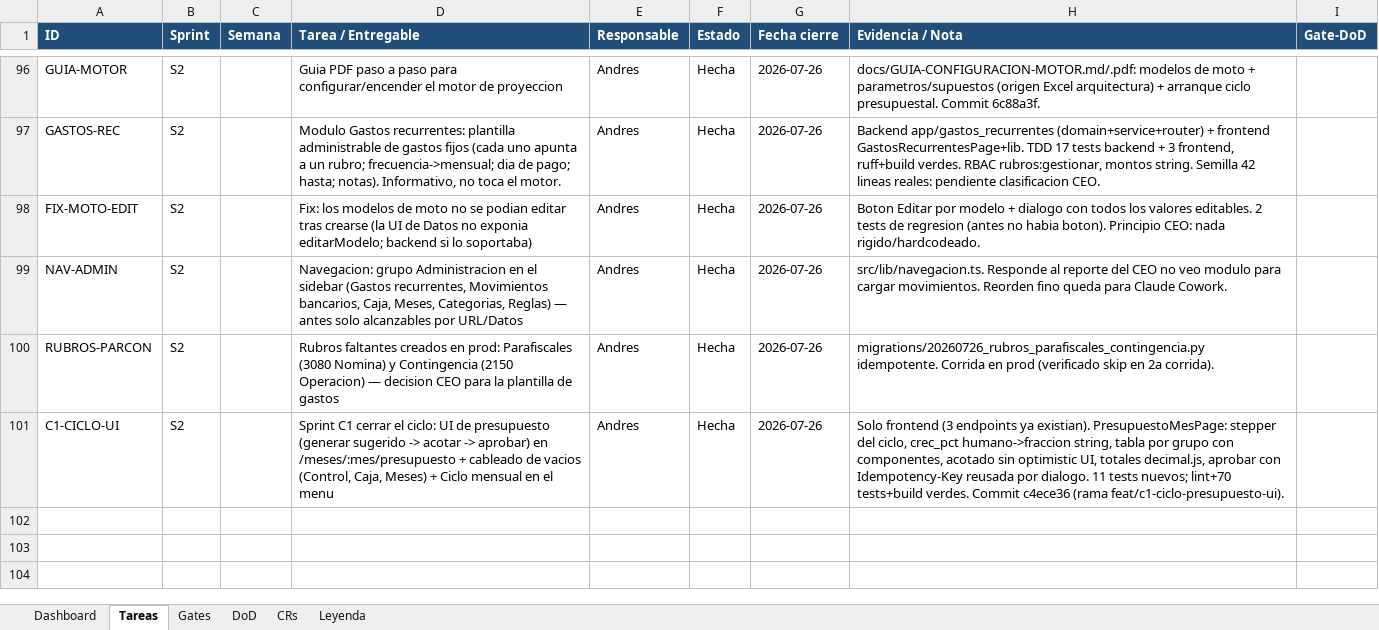
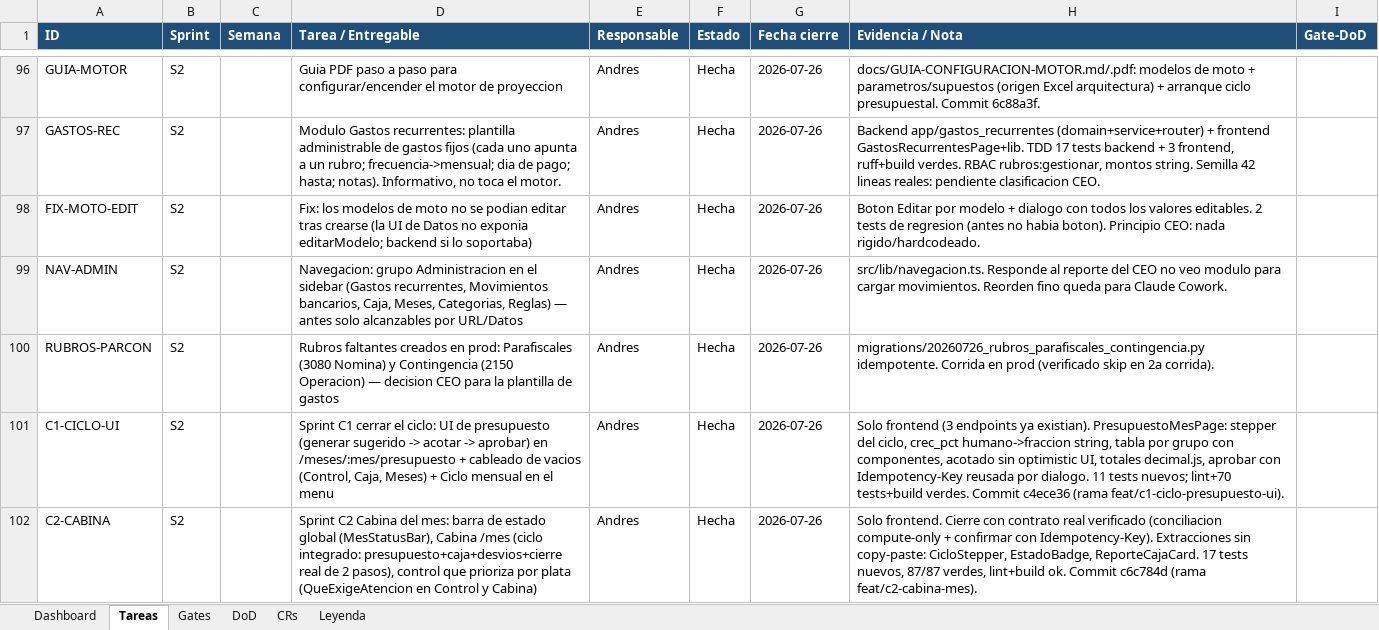
Before and after one commit to RoddosColombia/compas, an Excel workbook: docs/COMPAS_Control_Desarrollo.xlsx, sheet Tareas, drawn as a sheet; only a part is shown, gaps mark what is left out; values as stored, in another font and other column widths than the file's, no borders; the diff names each change by its address in the sheet, - before the commit and + after, or states it on an @@ line.

```diff
--- a/docs/COMPAS_Control_Desarrollo.xlsx (sheet Tareas)
+++ b/docs/COMPAS_Control_Desarrollo.xlsx (sheet Tareas)
+row 102: C2-CABINA | S2 |  | Sprint C2 Cabina del mes: barra de estado global (MesStatusBar), Cabina /mes (ciclo integrado: presupuesto+caja+desvios+cierre real de 2 pasos), control que prioriza por plata (QueExigeAtencion en Control y Cabina) | Andres | Hecha | 2026-07-26 | Solo frontend. Cierre con contrato real verificado (conciliacion compute-only + confirmar con Idempotency-Key). Extracciones sin copy-paste: CicloStepper, EstadoBadge, ReporteCajaCard. 17 tests nuevos, 87/87 verdes, lint+build ok. Commit c6c784d (rama feat/c2-cabina-mes).
```
